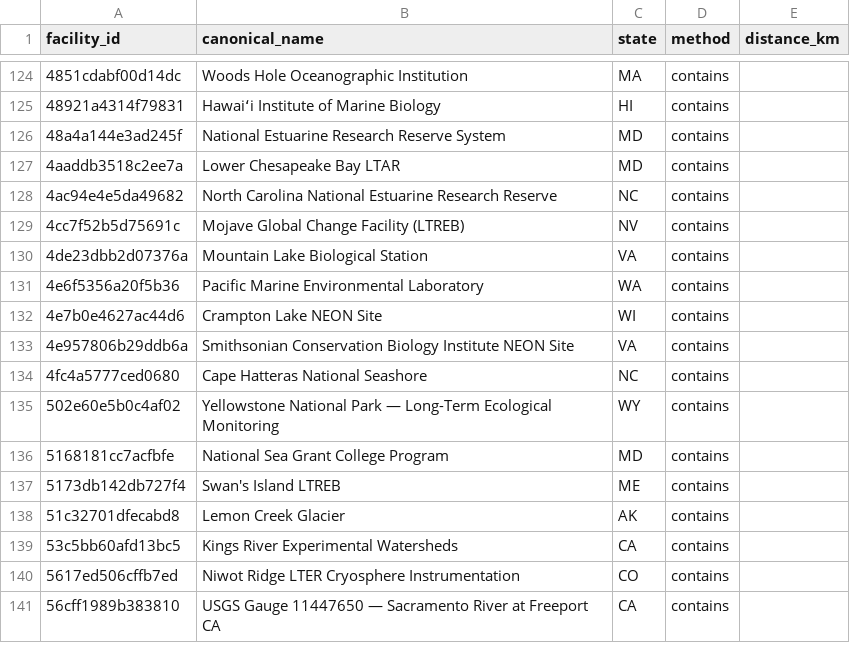
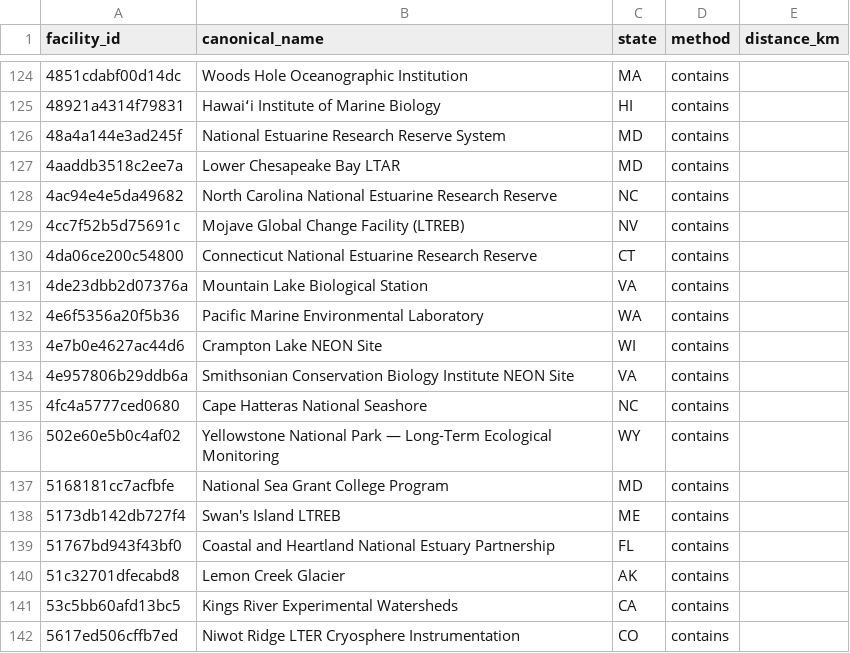
Before and after one commit to tyson-swetnam/lto, a CSV file: data/seed/facility_state.csv, drawn as a sheet; only a part is shown, gaps mark what is left out; the shorter side is filled out with more unchanged rows; the diff names each change by its address in the sheet, - before the commit and + after, or states it on an @@ line.

```diff
--- a/data/seed/facility_state.csv
+++ b/data/seed/facility_state.csv
+row 130: 4da06ce200c54800 | Connecticut National Estuarine Research Reserve | CT | contains
+row 139: 51767bd943f43bf0 | Coastal and Heartland National Estuary Partnership | FL | contains
```
Also changed, not shown: public/vocab/facility_types.csv, schema/vocab/facility_types.csv, 44 other files.
